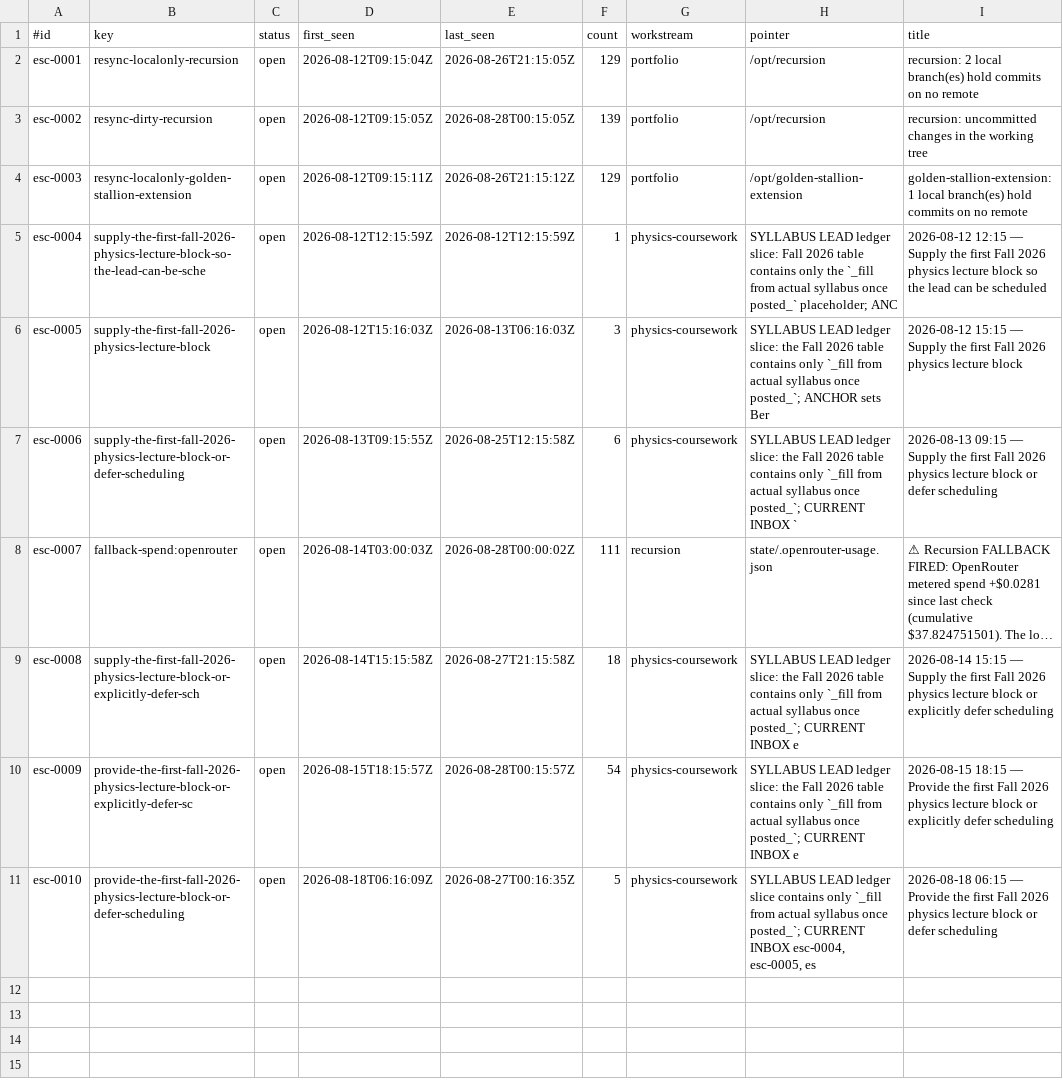
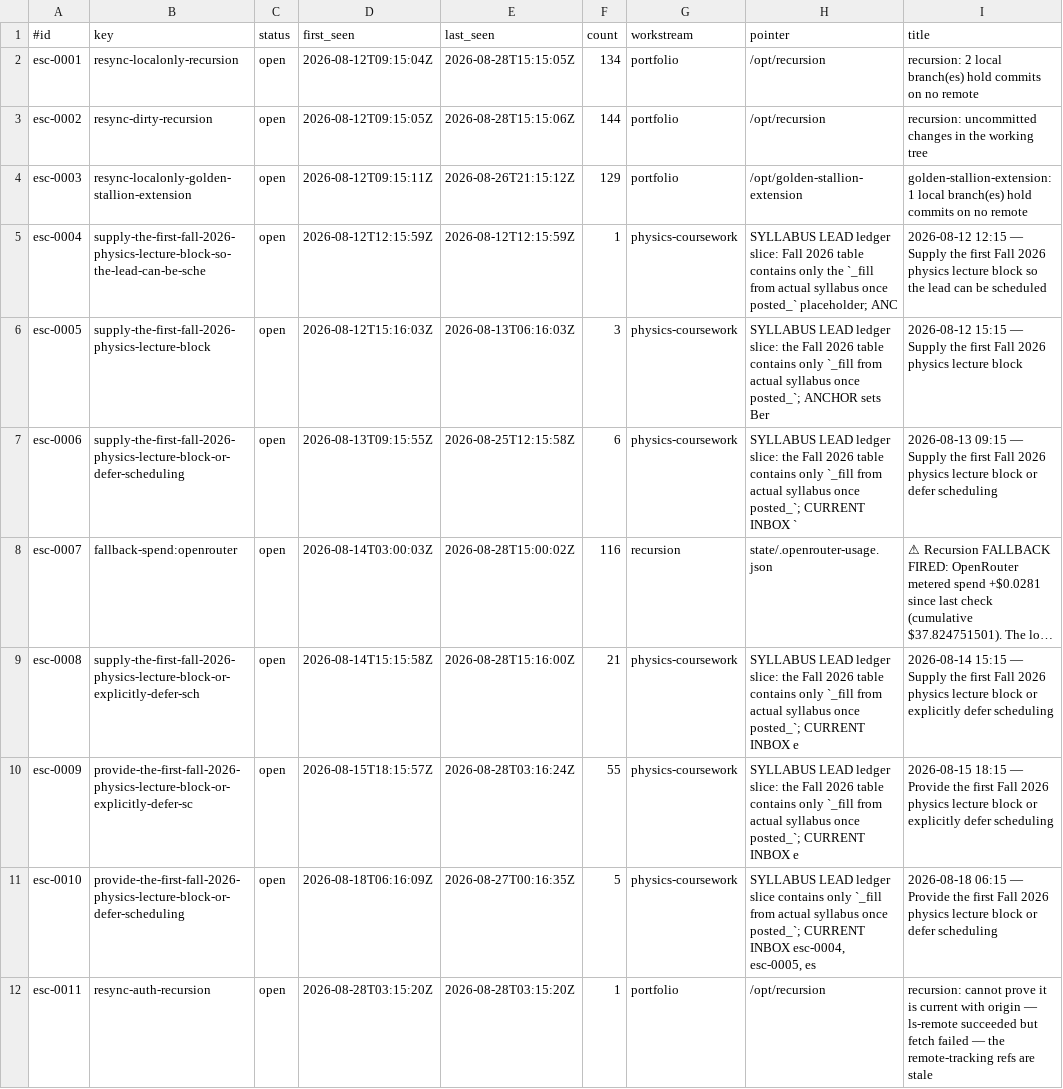
Before and after one commit to CDanTheMan/recursion, a TSV file: state/escalations.tsv, drawn as a sheet; long unchanged cells end in …; the diff names each change by its address in the sheet, - before the commit and + after, or states it on an @@ line.

Commit message:
loop: preserve runtime state before PR79 deployment

```diff
--- a/state/escalations.tsv
+++ b/state/escalations.tsv
-E2 (last_seen): 2026-08-26T21:15:05Z
+E2 (last_seen): 2026-08-28T15:15:05Z
-F2 (count): 129
+F2 (count): 134
-E3 (last_seen): 2026-08-28T00:15:05Z
+E3 (last_seen): 2026-08-28T15:15:06Z
-F3 (count): 139
+F3 (count): 144
-E8 (last_seen): 2026-08-28T00:00:02Z
+E8 (last_seen): 2026-08-28T15:00:02Z
-F8 (count): 111
+F8 (count): 116
-E9 (last_seen): 2026-08-27T21:15:58Z
+E9 (last_seen): 2026-08-28T15:16:00Z
-F9 (count): 18
+F9 (count): 21
-E10 (last_seen): 2026-08-28T00:15:57Z
+E10 (last_seen): 2026-08-28T03:16:24Z
-F10 (count): 54
+F10 (count): 55
+row 12: esc-0011 | resync-auth-recursion | open | 2026-08-28T03:15:20Z | 2026-08-28T03:15:20Z | 1 | portfolio | /opt/recursion | recursion: cannot prove it is current with origin — ls-remote succeeded but fetch failed — the remote-tracking refs are stale
```
Also changed, not shown: 2 other files.
